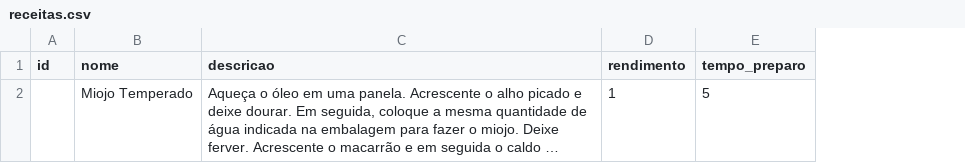
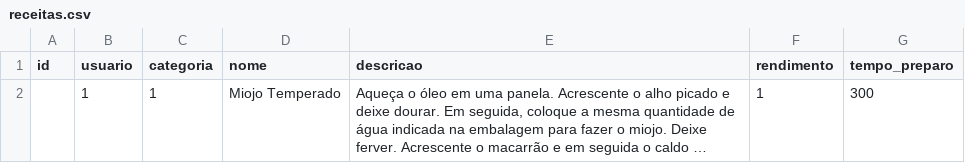
Before and after one commit to guikoller/RecipeMe, a CSV file: database/receitas.csv, drawn as a sheet; long unchanged cells end in …; addresses are those after the commit; the diff names each change by its address in the sheet, - before the commit and + after, or states it on an @@ line.

```diff
--- a/database/receitas.csv
+++ b/database/receitas.csv
+column B (usuario), row 2: 1
+column C (categoria), row 2: 1
-G2 (tempo_preparo): 5
+G2 (tempo_preparo): 300
```
Also changed, not shown: 4 other files.
